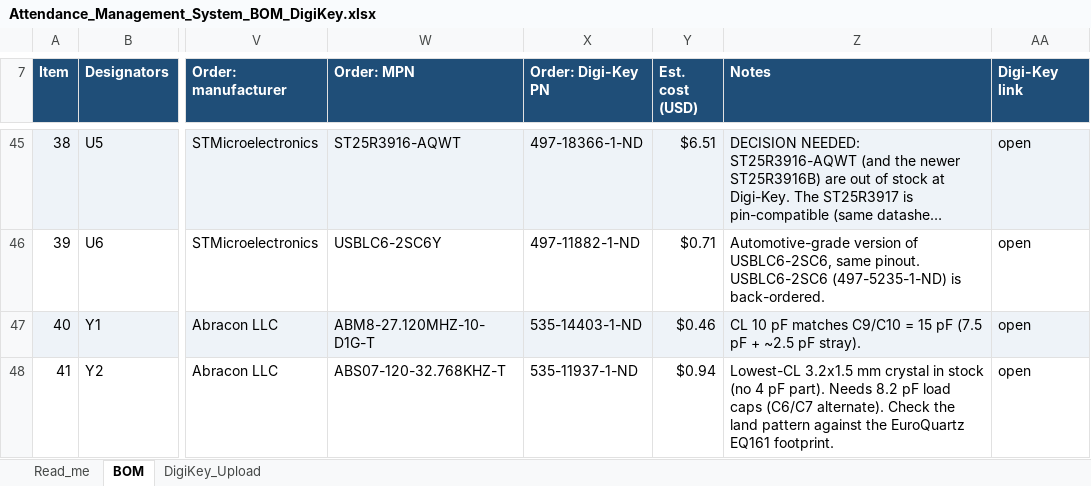
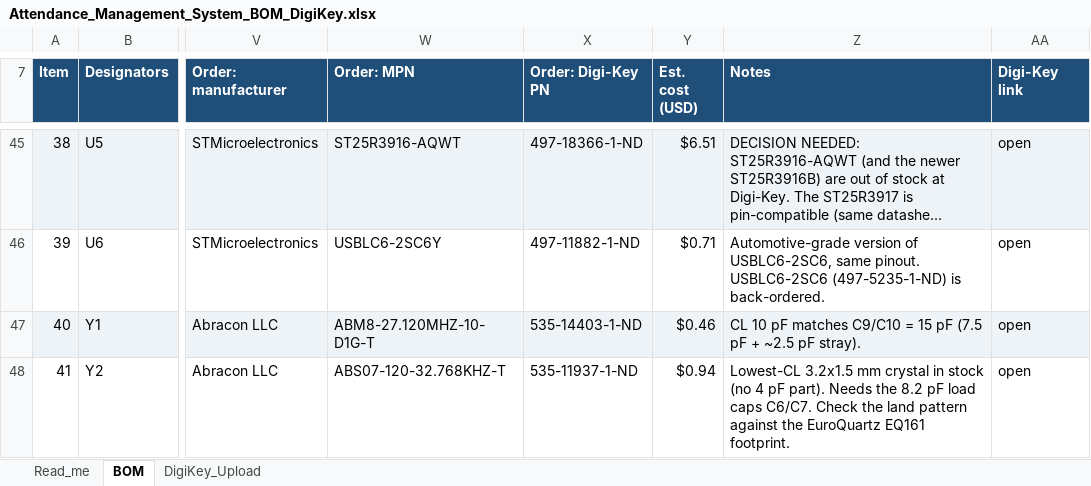
Before and after one commit to rajinthanr/Attendance-Management-System, an Excel workbook: PCB/bom/Attendance_Management_System_BOM_DigiKey.xlsx, sheet BOM, drawn as a sheet; only a part is shown, gaps mark what is left out; long unchanged cells end in …; values as stored, in another font and other column widths than the file's, no borders; charts and pictures and conditional formats not drawn; the diff covers the shown part only; the diff names each change by its address in the sheet, - before the commit and + after, or states it on an @@ line.

```diff
--- a/PCB/bom/Attendance_Management_System_BOM_DigiKey.xlsx (sheet BOM)
+++ b/PCB/bom/Attendance_Management_System_BOM_DigiKey.xlsx (sheet BOM)
-Z48 (Notes): …part). Needs 8.2 pF load caps (C6/C7 alternate). Check the…
+Z48 (Notes): …part). Needs the 8.2 pF load caps C6/C7. Check the…
```
Also changed, not shown: 19 edited cells elsewhere in this sheet, sheet Read_me, formulas that keep their value, PCB/bom/Attendance_Management_System_BOM_LCSC.xlsx, 12 other files.
